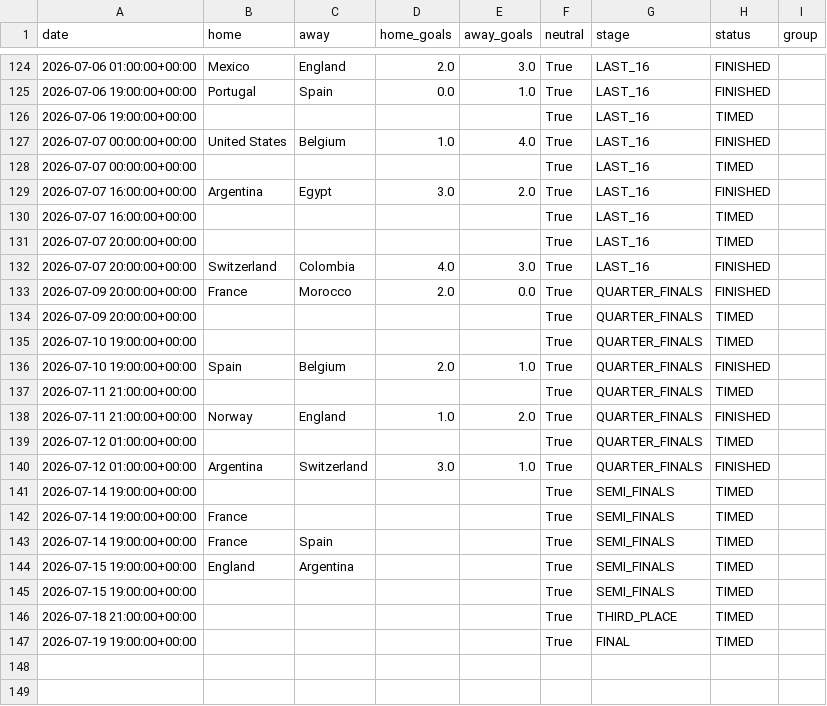
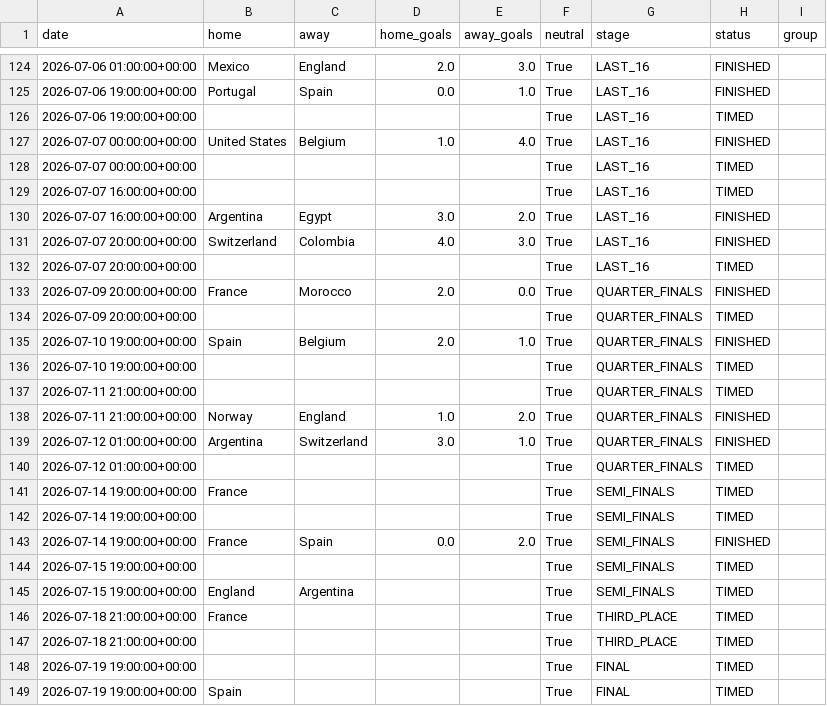
Before and after one commit to Okbatti/FIFA_2026_Predictor, a CSV file: data/results.csv, drawn as a sheet; only a part is shown, gaps mark what is left out; the diff covers the shown part only.

Commit message:
data: nightly artifact refresh [skip ci]

```diff
--- a/data/results.csv
+++ b/data/results.csv
@@ -128,20 +128,22 @@ date,home,away,home_goals,away_goals,neutral,stage,status,group
 2026-07-07 00:00:00+00:00,,,,,True,LAST_16,TIMED,
+2026-07-07 16:00:00+00:00,,,,,True,LAST_16,TIMED,
 2026-07-07 16:00:00+00:00,Argentina,Egypt,3.0,2.0,True,LAST_16,FINISHED,
-2026-07-07 16:00:00+00:00,,,,,True,LAST_16,TIMED,
+2026-07-07 20:00:00+00:00,Switzerland,Colombia,4.0,3.0,True,LAST_16,FINISHED,
 2026-07-07 20:00:00+00:00,,,,,True,LAST_16,TIMED,
-2026-07-07 20:00:00+00:00,Switzerland,Colombia,4.0,3.0,True,LAST_16,FINISHED,
 2026-07-09 20:00:00+00:00,France,Morocco,2.0,0.0,True,QUARTER_FINALS,FINISHED,
 2026-07-09 20:00:00+00:00,,,,,True,QUARTER_FINALS,TIMED,
+2026-07-10 19:00:00+00:00,Spain,Belgium,2.0,1.0,True,QUARTER_FINALS,FINISHED,
 2026-07-10 19:00:00+00:00,,,,,True,QUARTER_FINALS,TIMED,
-2026-07-10 19:00:00+00:00,Spain,Belgium,2.0,1.0,True,QUARTER_FINALS,FINISHED,
 2026-07-11 21:00:00+00:00,,,,,True,QUARTER_FINALS,TIMED,
 2026-07-11 21:00:00+00:00,Norway,England,1.0,2.0,True,QUARTER_FINALS,FINISHED,
+2026-07-12 01:00:00+00:00,Argentina,Switzerland,3.0,1.0,True,QUARTER_FINALS,FINISHED,
 2026-07-12 01:00:00+00:00,,,,,True,QUARTER_FINALS,TIMED,
-2026-07-12 01:00:00+00:00,Argentina,Switzerland,3.0,1.0,True,QUARTER_FINALS,FINISHED,
+2026-07-14 19:00:00+00:00,France,,,,True,SEMI_FINALS,TIMED,
 2026-07-14 19:00:00+00:00,,,,,True,SEMI_FINALS,TIMED,
-2026-07-14 19:00:00+00:00,France,,,,True,SEMI_FINALS,TIMED,
-2026-07-14 19:00:00+00:00,France,Spain,,,True,SEMI_FINALS,TIMED,
+2026-07-14 19:00:00+00:00,France,Spain,0.0,2.0,True,SEMI_FINALS,FINISHED,
+2026-07-15 19:00:00+00:00,,,,,True,SEMI_FINALS,TIMED,
 2026-07-15 19:00:00+00:00,England,Argentina,,,True,SEMI_FINALS,TIMED,
-2026-07-15 19:00:00+00:00,,,,,True,SEMI_FINALS,TIMED,
+2026-07-18 21:00:00+00:00,France,,,,True,THIRD_PLACE,TIMED,
 2026-07-18 21:00:00+00:00,,,,,True,THIRD_PLACE,TIMED,
 2026-07-19 19:00:00+00:00,,,,,True,FINAL,TIMED,
+2026-07-19 19:00:00+00:00,Spain,,,,True,FINAL,TIMED,
```
Also changed, not shown: 19 moved rows elsewhere in this file, 6 other files.
